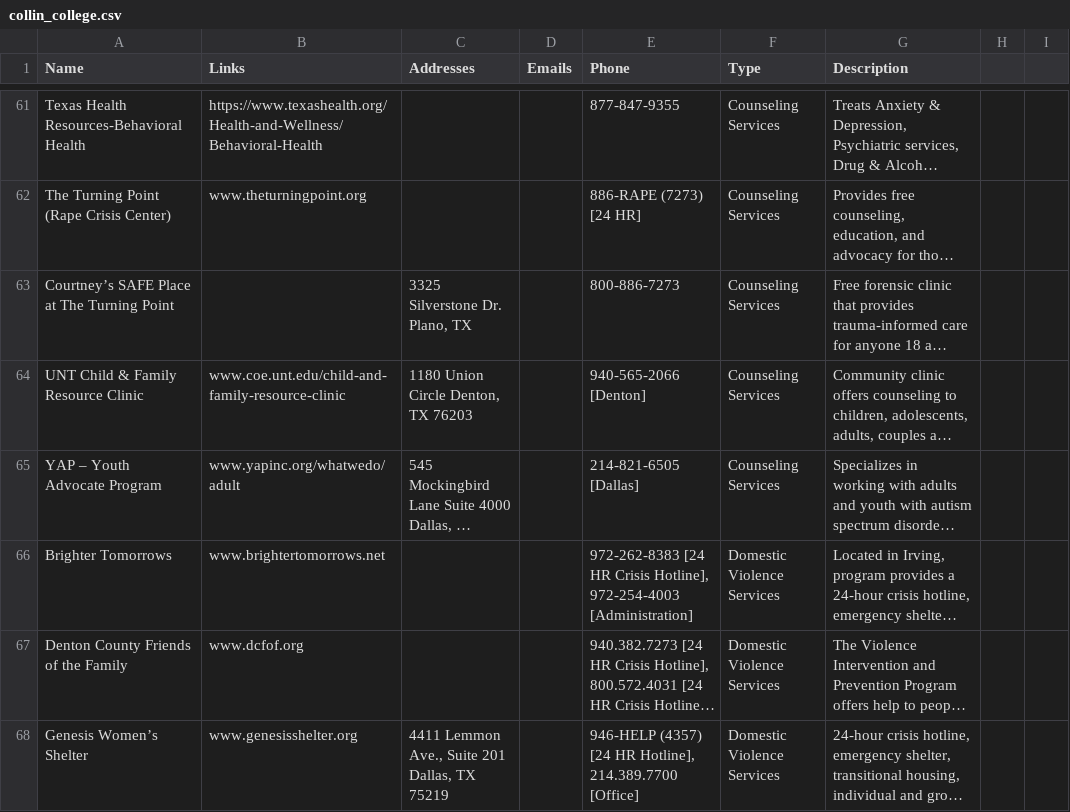
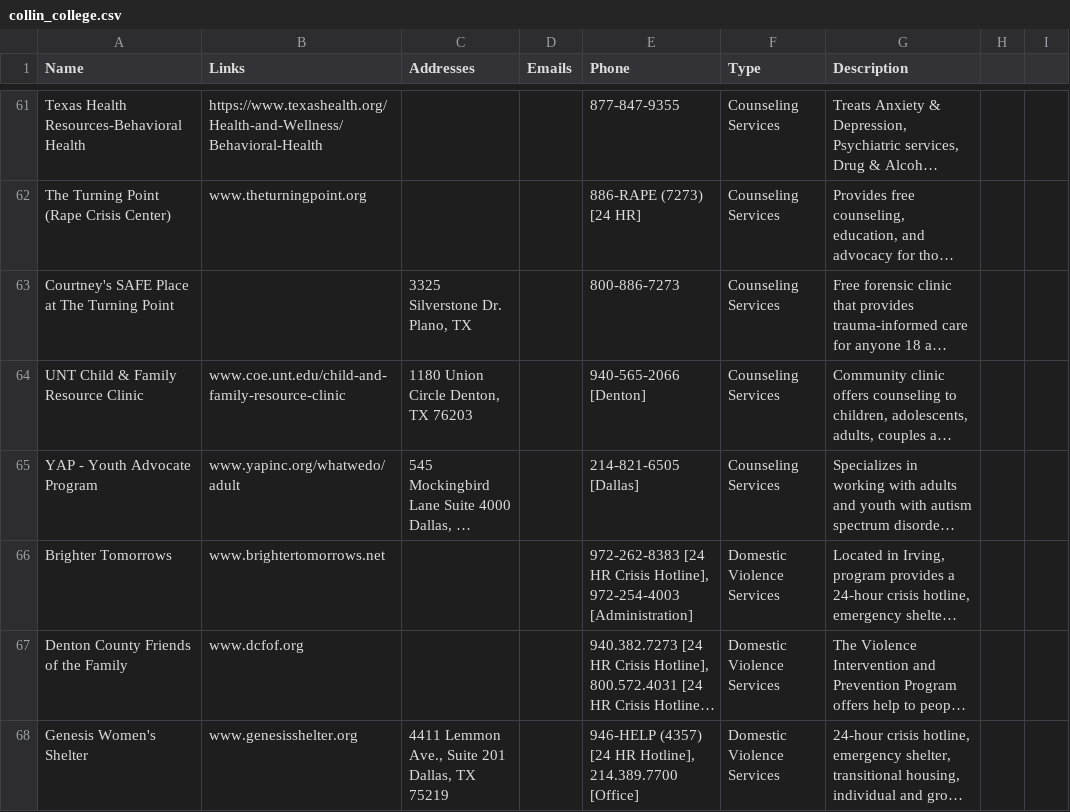
Before and after one commit to UTDallasEPICS/hope-restored, a CSV file: admin/static/client_files/collin-college/collin_college.csv, drawn as a sheet; only a part is shown, gaps mark what is left out; long unchanged cells end in …; the diff covers the shown part only; the diff names each change by its address in the sheet, - before the commit and + after, or states it on an @@ line.

Commit message:
Removed package.json from admin, changed the directories to remove .nuxt from paths in tsconfig.json, filled in missing data for collin_college.csv and Shelters and Housing [...] .csv

```diff
--- a/admin/static/client_files/collin-college/collin_college.csv
+++ b/admin/static/client_files/collin-college/collin_college.csv
-A63 (Name): Courtney’s SAFE Place at The Turning Point
+A63 (Name): Courtney's SAFE Place at The Turning Point
-A65 (Name): YAP – Youth Advocate Program
+A65 (Name): YAP - Youth Advocate Program
-A68 (Name): Genesis Women’s Shelter
+A68 (Name): Genesis Women's Shelter
```
Also changed, not shown: 44 edited cells elsewhere in this file, admin/static/client_files/Dallas-Area-Shelters-and-Housing-Programs/Shelters and Housing - Dallas Area Shelters.csv, 3 other files.
